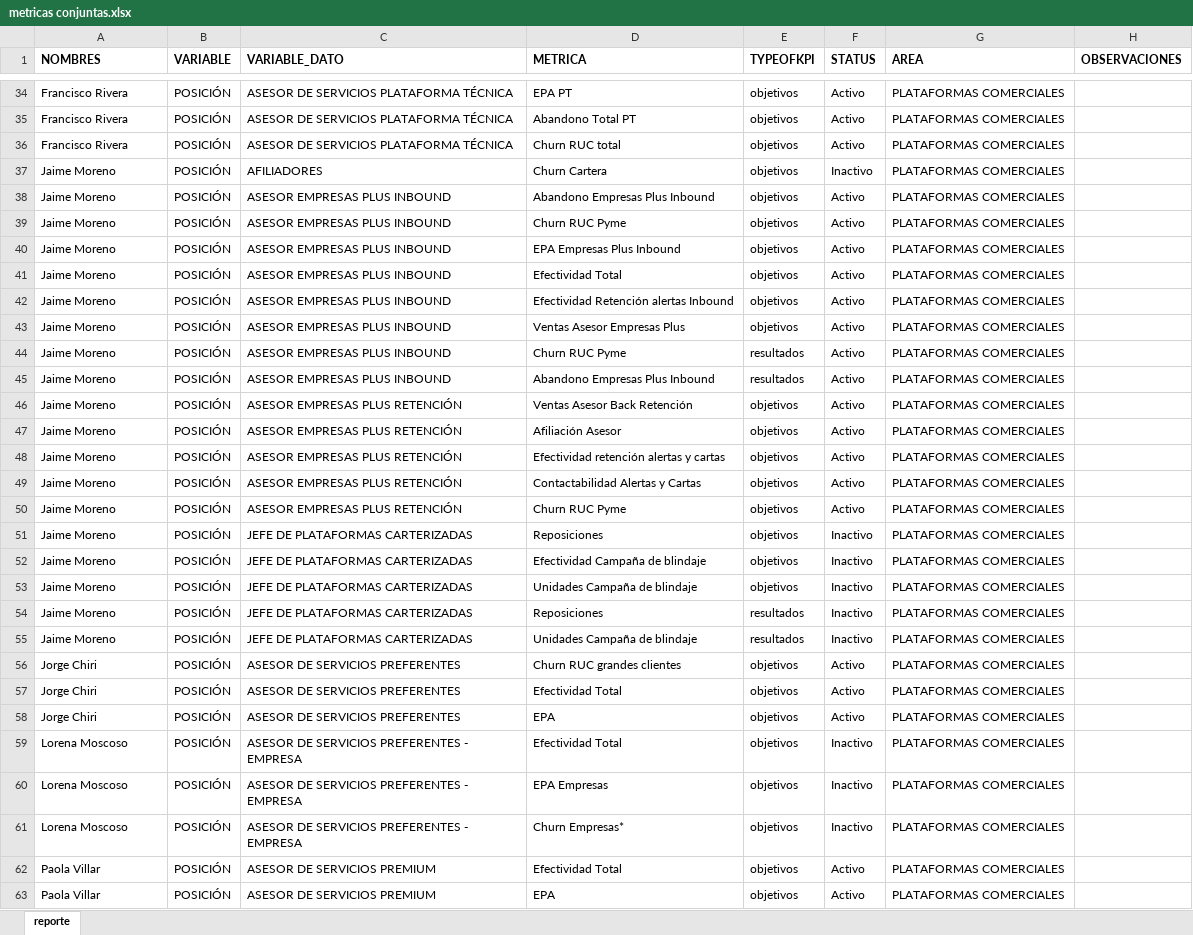
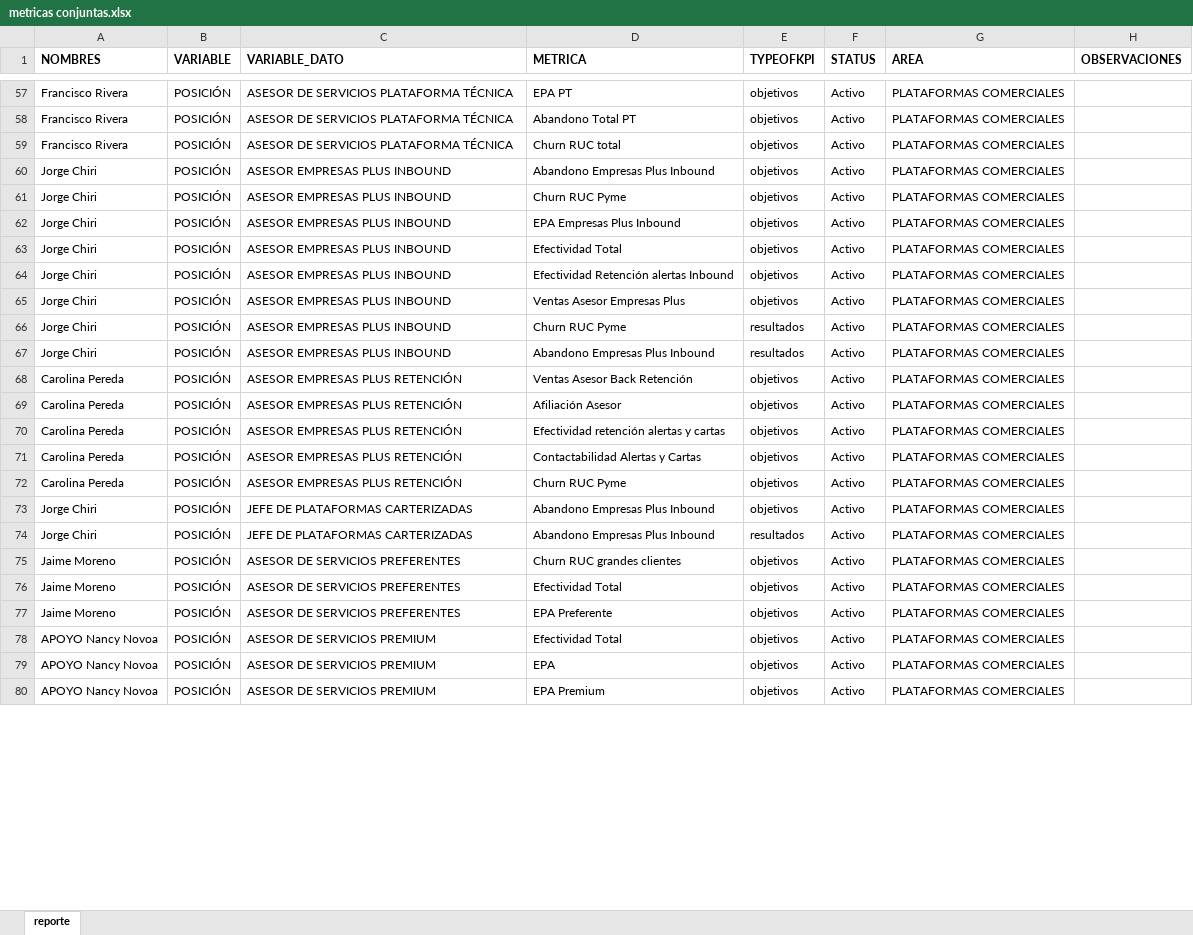
Before and after one commit to saenzac/Comisiones-python, an Excel workbook: Data/metricas conjuntas.xlsx, sheet reporte, drawn as a sheet; only a part is shown, gaps mark what is left out; values as stored, in another font and other column widths than the file's, no borders; removed rows and columns are numbered as before the commit, all else as after; the diff covers the shown part only; the diff names each change by its address in the sheet, - before the commit and + after, or states it on an @@ line.

```diff
--- a/Data/metricas conjuntas.xlsx (sheet reporte)
+++ b/Data/metricas conjuntas.xlsx (sheet reporte)
@@ row 37 hidden: Jaime Moreno | POSICIÓN | AFILIADORES | Churn Cartera | objetivos | Inactivo | PLATAFORMAS COMERCIALES @@
-A60:A67 (NOMBRES): Jaime Moreno
+A60:A67 (NOMBRES): Jorge Chiri
-A68:A72 (NOMBRES): Jaime Moreno
+A68:A72 (NOMBRES): Carolina Pereda
@@ row 51 hidden: Jaime Moreno | POSICIÓN | JEFE DE PLATAFORMAS CARTERIZADAS | Reposiciones | objetivos | Inactivo | PLATAFORMAS COMERCIALES @@
@@ row 52 hidden: Jaime Moreno | POSICIÓN | JEFE DE PLATAFORMAS CARTERIZADAS | Efectividad Campaña de blindaje | objetivos | Inactivo | PLATAFORMAS COMERCIALES @@
@@ row 53 hidden: Jaime Moreno | POSICIÓN | JEFE DE PLATAFORMAS CARTERIZADAS | Unidades Campaña de blindaje | objetivos | Inactivo | PLATAFORMAS COMERCIALES @@
@@ row 54 hidden: Jaime Moreno | POSICIÓN | JEFE DE PLATAFORMAS CARTERIZADAS | Reposiciones | resultados | Inactivo | PLATAFORMAS COMERCIALES @@
@@ row 55 hidden: Jaime Moreno | POSICIÓN | JEFE DE PLATAFORMAS CARTERIZADAS | Unidades Campaña de blindaje | resultados | Inactivo | PLATAFORMAS COMERCIALES @@
-C73:C74 (VARIABLE_DATO): ASESOR DE SERVICIOS PREFERENTES
+C73:C74 (VARIABLE_DATO): JEFE DE PLATAFORMAS CARTERIZADAS
-D73 (METRICA): Churn RUC grandes clientes
+D73 (METRICA): Abandono Empresas Plus Inbound
-D74 (METRICA): Efectividad Total
+D74 (METRICA): Abandono Empresas Plus Inbound
-E74 (TYPEOFKPI): objetivos
+E74 (TYPEOFKPI): resultados
-A75 (NOMBRES): Jorge Chiri
+A75 (NOMBRES): Jaime Moreno
-D75 (METRICA): EPA
+D75 (METRICA): Churn RUC grandes clientes
-A76:A77 (NOMBRES): Lorena Moscoso
+A76:A77 (NOMBRES): Jaime Moreno
-C76:C77 (VARIABLE_DATO): ASESOR DE SERVICIOS PREFERENTES - EMPRESA
+C76:C77 (VARIABLE_DATO): ASESOR DE SERVICIOS PREFERENTES
-F76:F77 (STATUS): Inactivo
+F76:F77 (STATUS): Activo
-D77 (METRICA): EPA Empresas
+D77 (METRICA): EPA Preferente
@@ row 61 hidden: Lorena Moscoso | POSICIÓN | ASESOR DE SERVICIOS PREFERENTES - EMPRESA | Churn Empresas* | objetivos | Inactivo | PLATAFORMAS COMERCIALES @@
-A78:A79 (NOMBRES): Paola Villar
+A78:A79 (NOMBRES): APOYO Nancy Novoa
+row 80: APOYO Nancy Novoa | POSICIÓN | ASESOR DE SERVICIOS PREMIUM | EPA Premium | objetivos | Activo | PLATAFORMAS COMERCIALES
```
Also changed, not shown: 8 removed rows, 5 hidden or unhidden rows and 8 edited cells elsewhere in this sheet, hidden cells, Data/logins equivalentes.xlsx, 12 other files.
